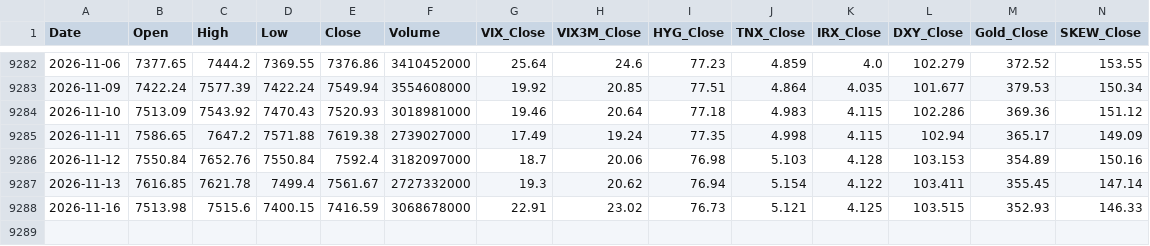
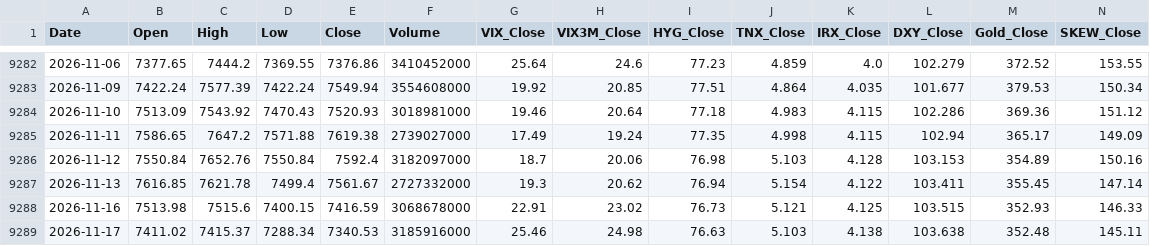
Before and after one commit to pwjohns09-ai/SPX-Dashboard, a CSV file: spx_data.csv, drawn as a sheet; only a part is shown, gaps mark what is left out; the diff names each change by its address in the sheet, - before the commit and + after, or states it on an @@ line.

```diff
--- a/spx_data.csv
+++ b/spx_data.csv
+row 9289: 2026-11-17 | 7411.02 | 7415.37 | 7288.34 | 7340.53 | 3185916000 | 25.46 | 24.98 | 76.63 | 5.103 | 4.138 | 103.638 | 352.48 | 145.11
```
Also changed, not shown: 1 other file.
